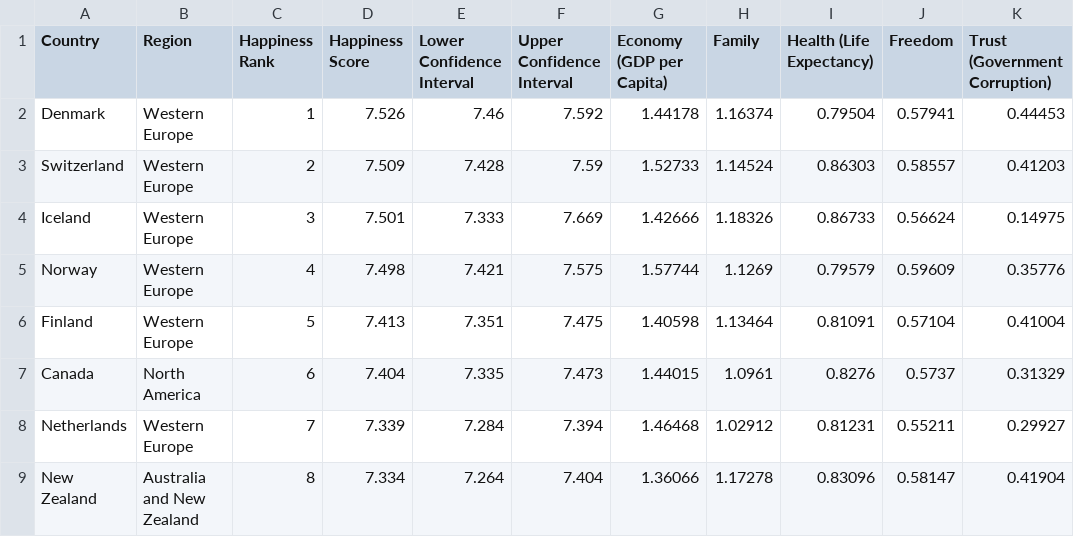
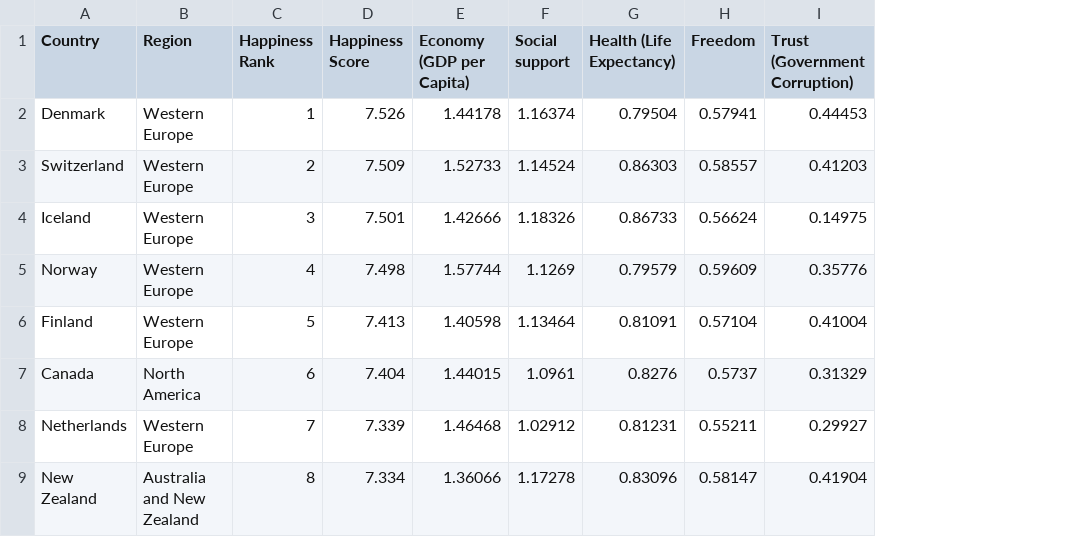
Before and after one commit to kouteisang/WorldHappinessDataVis, a CSV file: 2016.csv, drawn as a sheet; only a part is shown; removed rows and columns are numbered as before the commit, all else as after; the diff names each change by its address in the sheet, - before the commit and + after, or states it on an @@ line.

```diff
--- a/2016.csv
+++ b/2016.csv
-column E (Lower Confidence Interval), rows 2-9: 7.46 | 7.428 | 7.333 | 7.421 | 7.351 | 7.335 | 7.284 | 7.264
-column F (Upper Confidence Interval), rows 2-9: 7.592 | 7.59 | 7.669 | 7.575 | 7.475 | 7.473 | 7.394 | 7.404
-F1: Family
+F1: Social support
```
Also changed, not shown: 2015.csv, 2018.csv, 5 other files.
